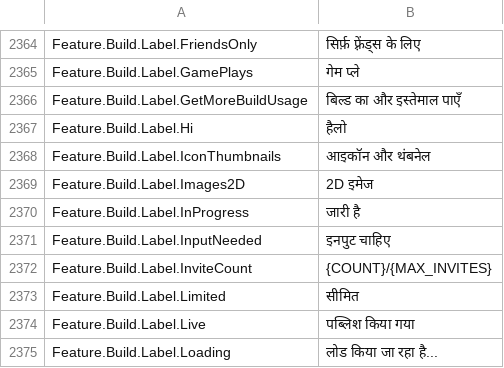
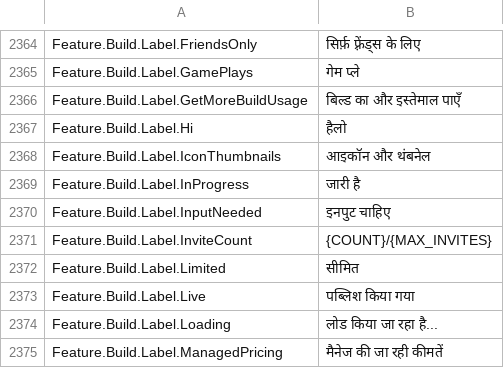
Before and after one commit to EliCauvert/Roblox-Datamining, a CSV file: UniversalApp/Locales/Common/hi-in.csv, drawn as a sheet; only a part is shown, gaps mark what is left out; the shorter side is filled out with more unchanged rows; the diff names each change by its address in the sheet, - before the commit and + after, or states it on an @@ line.

```diff
--- a/UniversalApp/Locales/Common/hi-in.csv
+++ b/UniversalApp/Locales/Common/hi-in.csv
-row 2369: Feature.Build.Label.Images2D | 2D इमेज
```
Also changed, not shown: UniversalApp/Locales/Common/ar-001.csv, UniversalApp/Locales/Common/es-es.csv, 18 other files.
